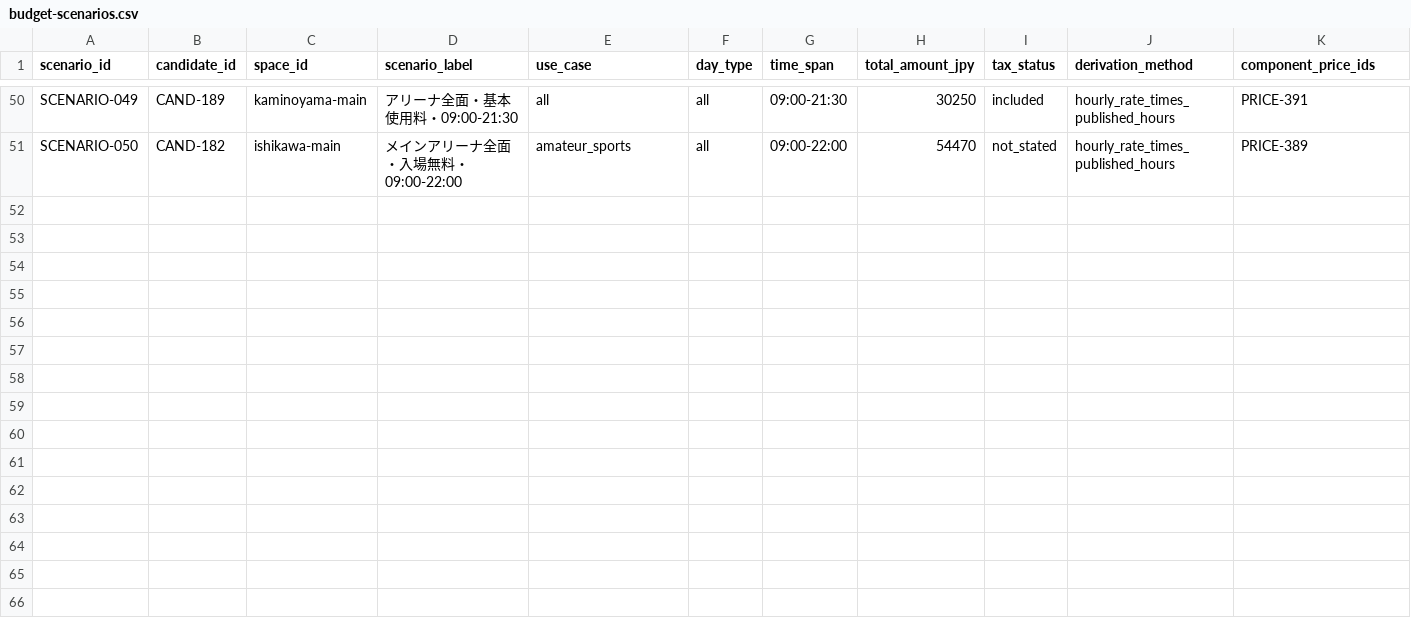
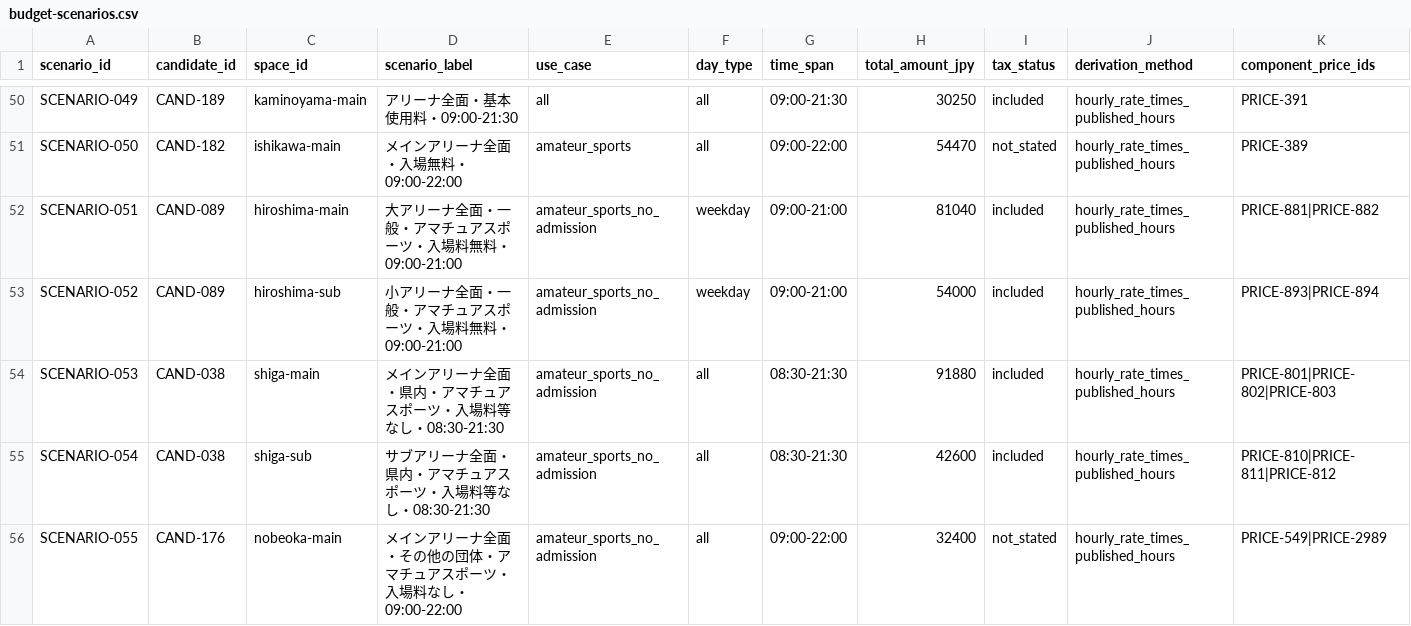
Before and after one commit to aratama-ship-it/venue-monosashi, a CSV file: data/budget-scenarios.csv, drawn as a sheet; only a part is shown, gaps mark what is left out; rows hold the shown columns only; the diff names each change by its address in the sheet, - before the commit and + after, or states it on an @@ line.

```diff
--- a/data/budget-scenarios.csv
+++ b/data/budget-scenarios.csv
+row 52: SCENARIO-051 | CAND-089 | hiroshima-main | 大アリーナ全面・一般・アマチュアスポーツ・入場料無料・09:00-21:00 | amateur_sports_no_admission | weekday | 09:00-21:00 | 81040 | included | hourly_rate_times_published_hours | PRICE-881|PRICE-882
+row 53: SCENARIO-052 | CAND-089 | hiroshima-sub | 小アリーナ全面・一般・アマチュアスポーツ・入場料無料・09:00-21:00 | amateur_sports_no_admission | weekday | 09:00-21:00 | 54000 | included | hourly_rate_times_published_hours | PRICE-893|PRICE-894
+row 54: SCENARIO-053 | CAND-038 | shiga-main | メインアリーナ全面・県内・アマチュアスポーツ・入場料等なし・08:30-21:30 | amateur_sports_no_admission | all | 08:30-21:30 | 91880 | included | hourly_rate_times_published_hours | PRICE-801|PRICE-802|PRICE-803
+row 55: SCENARIO-054 | CAND-038 | shiga-sub | サブアリーナ全面・県内・アマチュアスポーツ・入場料等なし・08:30-21:30 | amateur_sports_no_admission | all | 08:30-21:30 | 42600 | included | hourly_rate_times_published_hours | PRICE-810|PRICE-811|PRICE-812
+row 56: SCENARIO-055 | CAND-176 | nobeoka-main | メインアリーナ全面・その他の団体・アマチュアスポーツ・入場料なし・09:00-22:00 | amateur_sports_no_admission | all | 09:00-22:00 | 32400 | not_stated | hourly_rate_times_published_hours | PRICE-549|PRICE-2989
```
Also changed, not shown: data/prefecture-price-coverage.csv, 4 other files.
